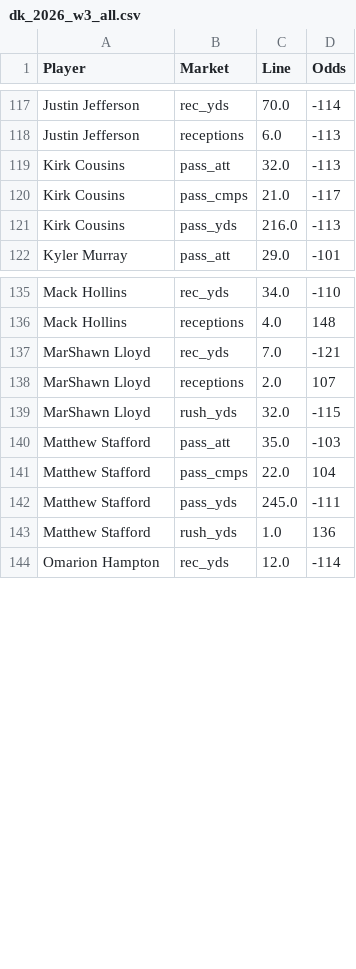
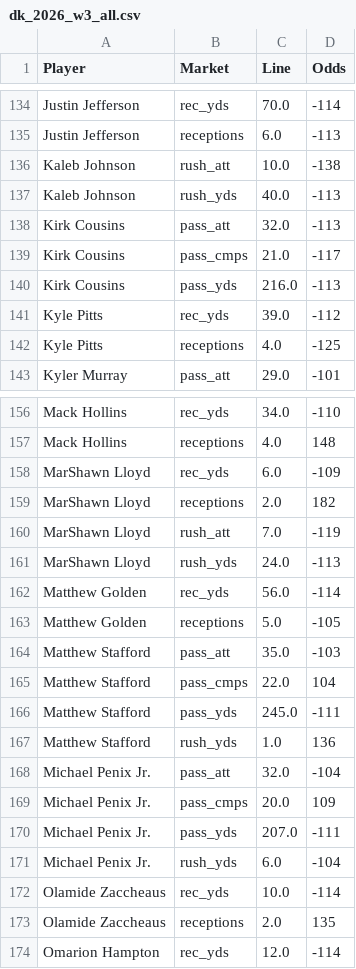
Before and after one commit to fozzyyozzy/edge-index, a CSV file: automation/lines/dk_2026_w3_all.csv, drawn as a sheet; only a part is shown, gaps mark what is left out; the diff covers the shown part only.

```diff
--- a/automation/lines/dk_2026_w3_all.csv
+++ b/automation/lines/dk_2026_w3_all.csv
@@ -118,2 +135,4 @@ Justin Jefferson,rec_yds,70.0,-114
 Justin Jefferson,receptions,6.0,-113
+Kaleb Johnson,rush_att,10.0,-138
+Kaleb Johnson,rush_yds,40.0,-113
 Kirk Cousins,pass_att,32.0,-113
@@ -121,2 +140,4 @@ Kirk Cousins,pass_cmps,21.0,-117
 Kirk Cousins,pass_yds,216.0,-113
+Kyle Pitts,rec_yds,39.0,-112
+Kyle Pitts,receptions,4.0,-125
 Kyler Murray,pass_att,29.0,-101
@@ -136,5 +157,8 @@ Mack Hollins,rec_yds,34.0,-110
 Mack Hollins,receptions,4.0,148
-MarShawn Lloyd,rec_yds,7.0,-121
-MarShawn Lloyd,receptions,2.0,107
-MarShawn Lloyd,rush_yds,32.0,-115
+MarShawn Lloyd,rec_yds,6.0,-109
+MarShawn Lloyd,receptions,2.0,182
+MarShawn Lloyd,rush_att,7.0,-119
+MarShawn Lloyd,rush_yds,24.0,-113
+Matthew Golden,rec_yds,56.0,-114
+Matthew Golden,receptions,5.0,-105
 Matthew Stafford,pass_att,35.0,-103
@@ -143,2 +167,8 @@ Matthew Stafford,pass_yds,245.0,-111
 Matthew Stafford,rush_yds,1.0,136
+Michael Penix Jr.,pass_att,32.0,-104
+Michael Penix Jr.,pass_cmps,20.0,109
+Michael Penix Jr.,pass_yds,207.0,-111
+Michael Penix Jr.,rush_yds,6.0,-104
+Olamide Zaccheaus,rec_yds,10.0,-114
+Olamide Zaccheaus,receptions,2.0,135
 Omarion Hampton,rec_yds,12.0,-114
```
Also changed, not shown: 19 added rows and 16 edited cells elsewhere in this file, automation/floors/floors_2026_w3_tnf.csv, automation/lines/dk_2026_w3_mnf.csv, 13 other files.
